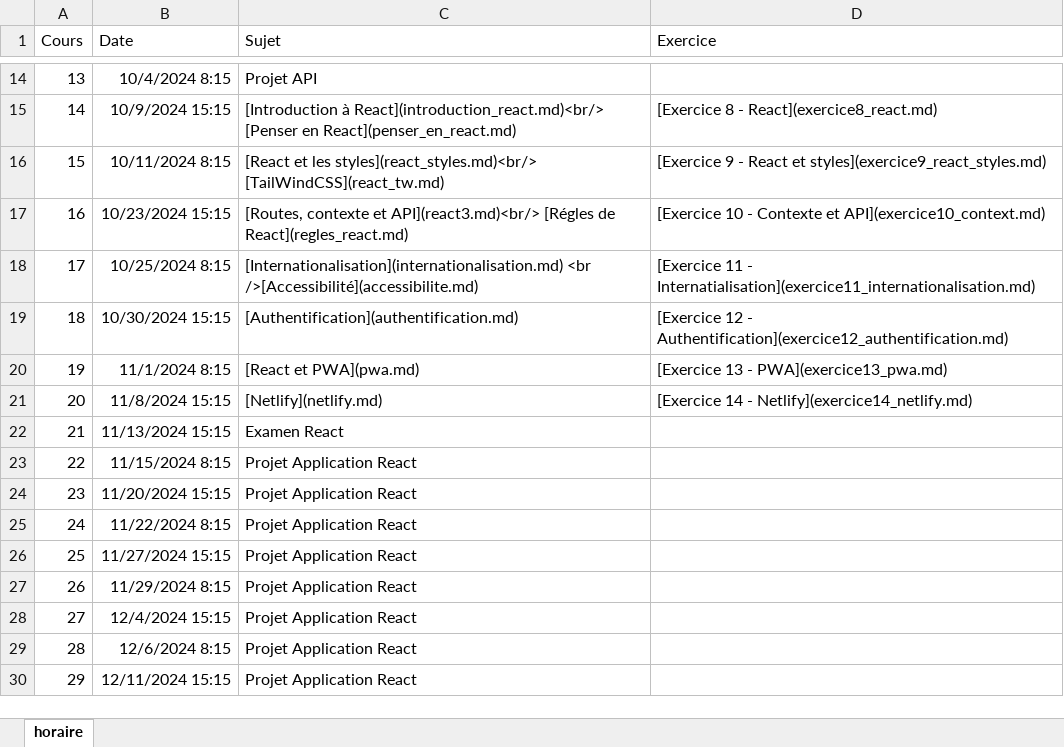
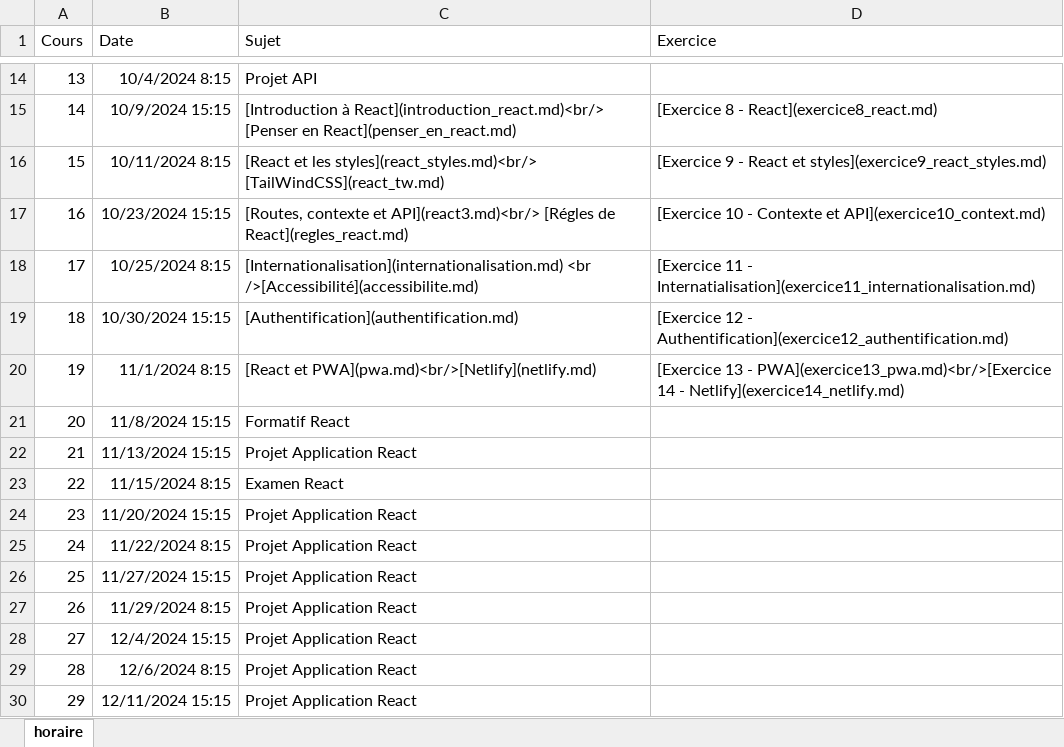
Before and after one commit to cegepvictoetienne/developpementweb3, an Excel workbook: template/horaire.xlsx, sheet horaire, drawn as a sheet; only a part is shown, gaps mark what is left out; values as stored, in another font and other column widths than the file's, no borders; the diff names each change by its address in the sheet, - before the commit and + after, or states it on an @@ line.

```diff
--- a/template/horaire.xlsx (sheet horaire)
+++ b/template/horaire.xlsx (sheet horaire)
-C20 (Sujet): [React et PWA](pwa.md)
+C20 (Sujet): [React et PWA](pwa.md)<br/>[Netlify](netlify.md)
-D20 (Exercice): …13 - PWA](exercice13_pwa.md)
+D20 (Exercice): …13 - PWA](exercice13_pwa.md)<br/>[Exercice 14 - Netlify](exercice14_netlify.md)
-C21 (Sujet): [Netlify](netlify.md)
+C21 (Sujet): Formatif React
-D21 (Exercice): [Exercice 14 - Netlify](exercice14_netlify.md)
+D21 (Exercice): (empty)
-C22 (Sujet): Examen React
+C22 (Sujet): Projet Application React
-C23 (Sujet): Projet Application React
+C23 (Sujet): Examen React
```
Also changed, not shown: 57 other files.
